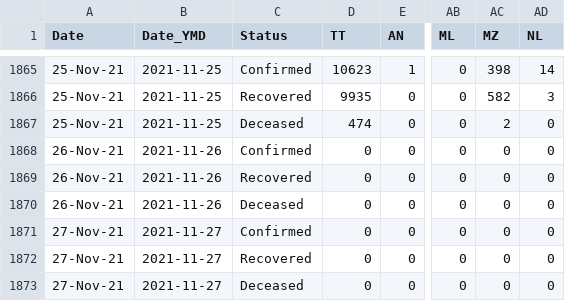
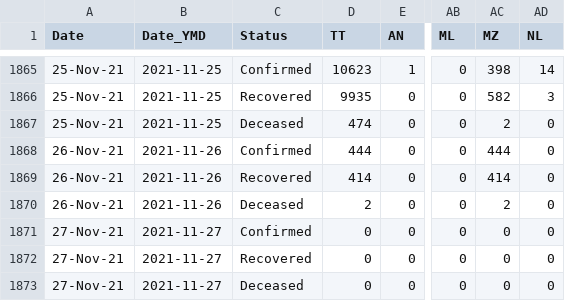
Before and after one commit to keshavashiya/covid19bharat_data, a CSV file: csv/latest/state_wise_daily.csv, drawn as a sheet; only a part is shown, gaps mark what is left out; the diff names each change by its address in the sheet, - before the commit and + after, or states it on an @@ line.

```diff
--- a/csv/latest/state_wise_daily.csv
+++ b/csv/latest/state_wise_daily.csv
-D1868 (TT): 0
+D1868 (TT): 444
-AC1868 (MZ): 0
+AC1868 (MZ): 444
-D1869 (TT): 0
+D1869 (TT): 414
-AC1869 (MZ): 0
+AC1869 (MZ): 414
-D1870 (TT): 0
+D1870 (TT): 2
-AC1870 (MZ): 0
+AC1870 (MZ): 2
```
Also changed, not shown: csv/latest/district_wise.csv, csv/latest/state_wise.csv, 11 other files.
